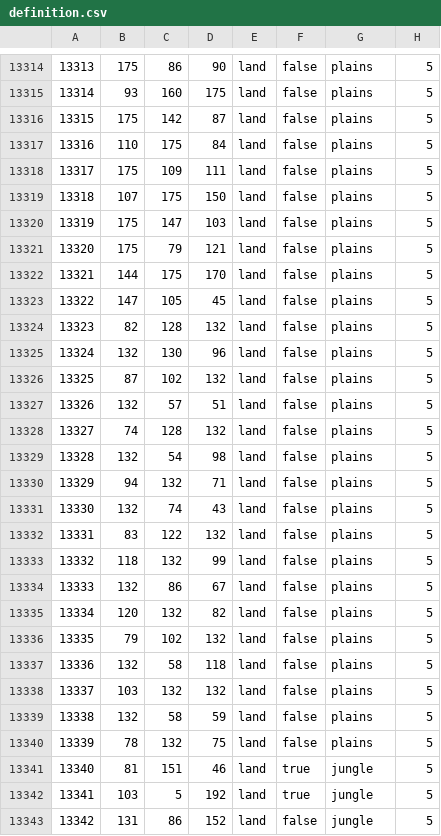
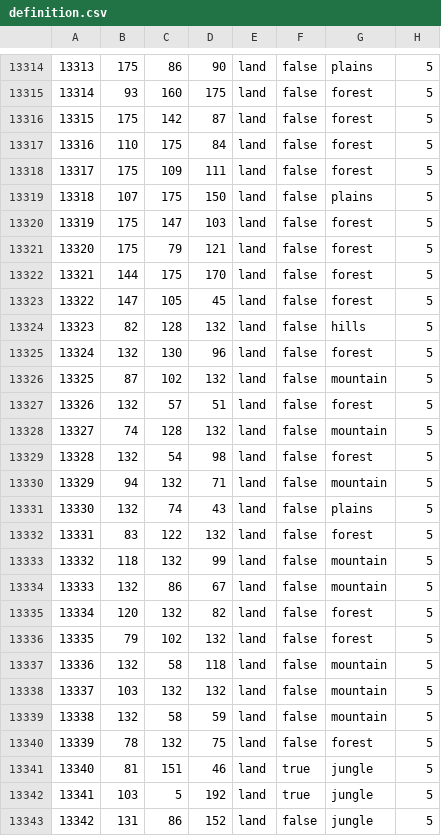
Before and after one commit to Ormr1/Hearts-of-Diesel-1920, a CSV file: map/definition.csv, drawn as a sheet; only a part is shown, gaps mark what is left out; the diff covers the shown part only.

```diff
--- a/map/definition.csv
+++ b/map/definition.csv
@@ -13314,28 +13314,28 @@
 13313;175;86;90;land;false;plains;5
-13314;93;160;175;land;false;plains;5
-13315;175;142;87;land;false;plains;5
-13316;110;175;84;land;false;plains;5
-13317;175;109;111;land;false;plains;5
+13314;93;160;175;land;false;forest;5
+13315;175;142;87;land;false;forest;5
+13316;110;175;84;land;false;forest;5
+13317;175;109;111;land;false;forest;5
 13318;107;175;150;land;false;plains;5
-13319;175;147;103;land;false;plains;5
-13320;175;79;121;land;false;plains;5
-13321;144;175;170;land;false;plains;5
-13322;147;105;45;land;false;plains;5
-13323;82;128;132;land;false;plains;5
-13324;132;130;96;land;false;plains;5
-13325;87;102;132;land;false;plains;5
-13326;132;57;51;land;false;plains;5
-13327;74;128;132;land;false;plains;5
-13328;132;54;98;land;false;plains;5
-13329;94;132;71;land;false;plains;5
+13319;175;147;103;land;false;forest;5
+13320;175;79;121;land;false;forest;5
+13321;144;175;170;land;false;forest;5
+13322;147;105;45;land;false;forest;5
+13323;82;128;132;land;false;hills;5
+13324;132;130;96;land;false;forest;5
+13325;87;102;132;land;false;mountain;5
+13326;132;57;51;land;false;forest;5
+13327;74;128;132;land;false;mountain;5
+13328;132;54;98;land;false;forest;5
+13329;94;132;71;land;false;mountain;5
 13330;132;74;43;land;false;plains;5
-13331;83;122;132;land;false;plains;5
-13332;118;132;99;land;false;plains;5
-13333;132;86;67;land;false;plains;5
-13334;120;132;82;land;false;plains;5
-13335;79;102;132;land;false;plains;5
-13336;132;58;118;land;false;plains;5
-13337;103;132;132;land;false;plains;5
-13338;132;58;59;land;false;plains;5
-13339;78;132;75;land;false;plains;5
+13331;83;122;132;land;false;forest;5
+13332;118;132;99;land;false;mountain;5
+13333;132;86;67;land;false;mountain;5
+13334;120;132;82;land;false;forest;5
+13335;79;102;132;land;false;forest;5
+13336;132;58;118;land;false;mountain;5
+13337;103;132;132;land;false;mountain;5
+13338;132;58;59;land;false;mountain;5
+13339;78;132;75;land;false;forest;5
 13340;81;151;46;land;true;jungle;5
```
Also changed, not shown: 21 edited cells elsewhere in this file.
